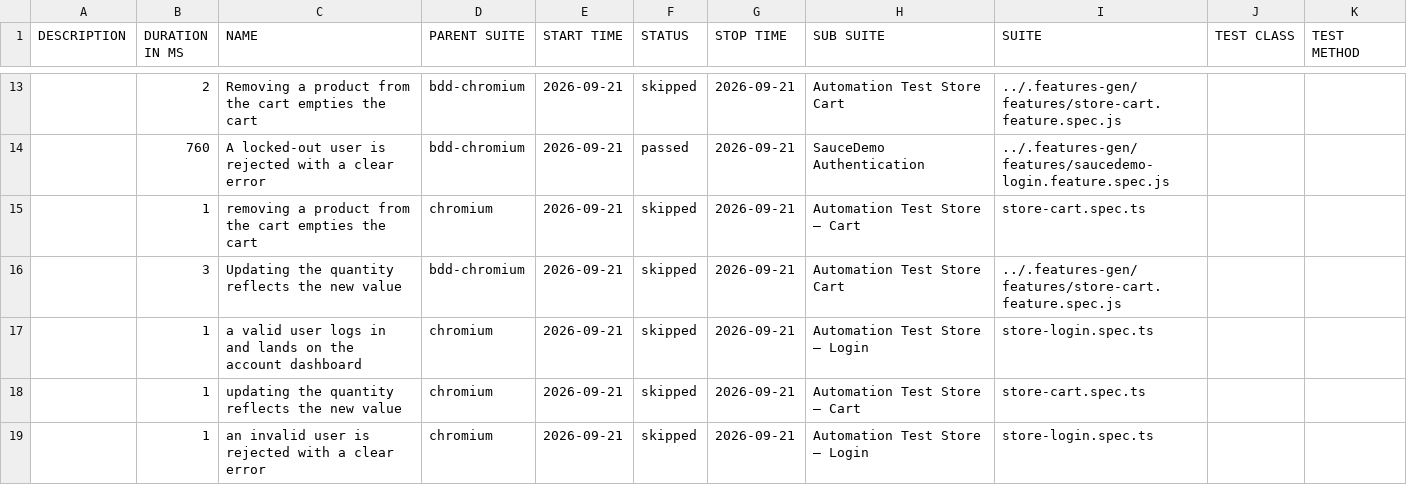
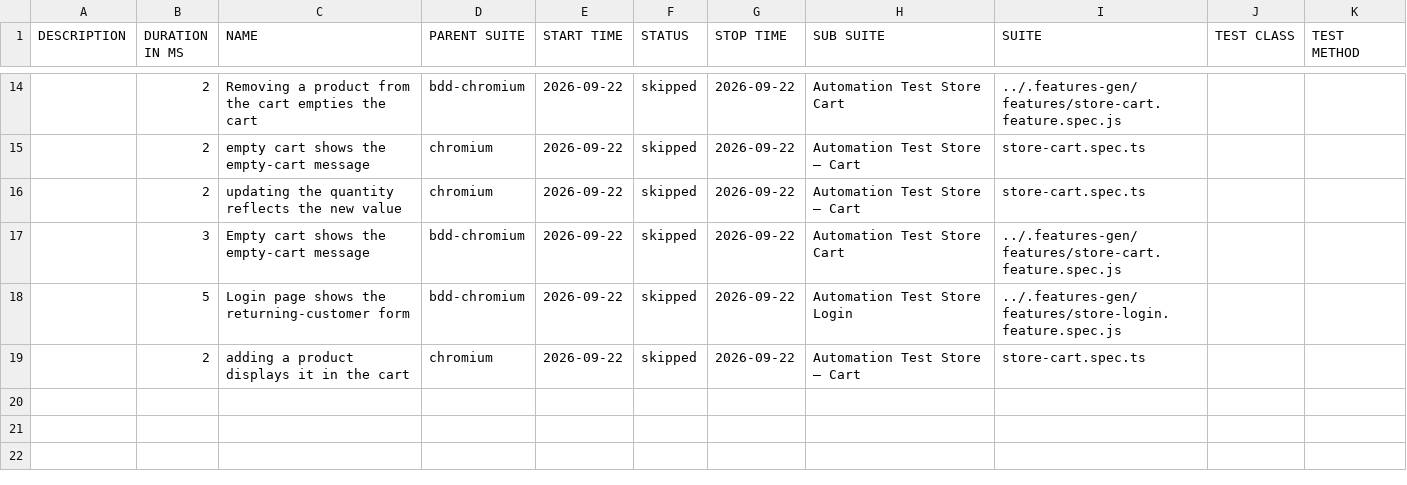
Before and after one commit to Cacheater/playwright-e2e-framework, a CSV file: data/suites.csv, drawn as a sheet; only a part is shown, gaps mark what is left out; the diff covers the shown part only.

```diff
--- a/data/suites.csv
+++ b/data/suites.csv
@@ -13,7 +14,6 @@
-"","2","Removing a product from the cart empties the cart","bdd-chromium","2026-09-21","skipped","2026-09-21","Automation Test Store Cart","../.features-gen/features/store-cart.feature.spec.js","",""
-"","760","A locked-out user is rejected with a clear error","bdd-chromium","2026-09-21","passed","2026-09-21","SauceDemo Authentication","../.features-gen/features/saucedemo-login.feature.spec.js","",""
-"","1","removing a product from the cart empties the cart","chromium","2026-09-21","skipped","2026-09-21","Automation Test Store – Cart","store-cart.spec.ts","",""
-"","3","Updating the quantity reflects the new value","bdd-chromium","2026-09-21","skipped","2026-09-21","Automation Test Store Cart","../.features-gen/features/store-cart.feature.spec.js","",""
-"","1","a valid user logs in and lands on the account dashboard","chromium","2026-09-21","skipped","2026-09-21","Automation Test Store – Login","store-login.spec.ts","",""
-"","1","updating the quantity reflects the new value","chromium","2026-09-21","skipped","2026-09-21","Automation Test Store – Cart","store-cart.spec.ts","",""
-"","1","an invalid user is rejected with a clear error","chromium","2026-09-21","skipped","2026-09-21","Automation Test Store – Login","store-login.spec.ts","",""
+"","2","Removing a product from the cart empties the cart","bdd-chromium","2026-09-22","skipped","2026-09-22","Automation Test Store Cart","../.features-gen/features/store-cart.feature.spec.js","",""
+"","2","empty cart shows the empty-cart message","chromium","2026-09-22","skipped","2026-09-22","Automation Test Store – Cart","store-cart.spec.ts","",""
+"","2","updating the quantity reflects the new value","chromium","2026-09-22","skipped","2026-09-22","Automation Test Store – Cart","store-cart.spec.ts","",""
+"","3","Empty cart shows the empty-cart message","bdd-chromium","2026-09-22","skipped","2026-09-22","Automation Test Store Cart","../.features-gen/features/store-cart.feature.spec.js","",""
+"","5","Login page shows the returning-customer form","bdd-chromium","2026-09-22","skipped","2026-09-22","Automation Test Store Login","../.features-gen/features/store-login.feature.spec.js","",""
+"","2","adding a product displays it in the cart","chromium","2026-09-22","skipped","2026-09-22","Automation Test Store – Cart","store-cart.spec.ts","",""
```
Also changed, not shown: 5 added rows, 4 removed rows and 26 edited cells elsewhere in this file, 50 other files.
